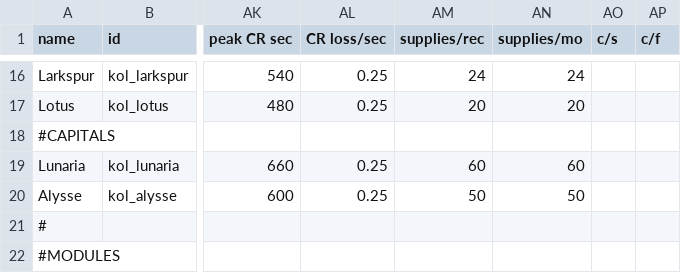
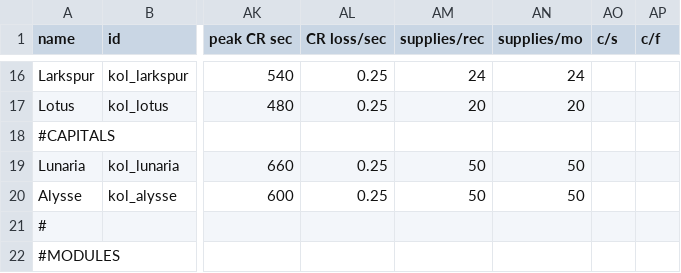
Before and after one commit to Dal-041/Knights_of_Ludd, a CSV file: data/hulls/ship_data.csv, drawn as a sheet; only a part is shown, gaps mark what is left out; the diff names each change by its address in the sheet, - before the commit and + after, or states it on an @@ line.

```diff
--- a/data/hulls/ship_data.csv
+++ b/data/hulls/ship_data.csv
-AM19 (supplies/rec): 60
+AM19 (supplies/rec): 50
-AN19 (supplies/mo): 60
+AN19 (supplies/mo): 50
```
Also changed, not shown: data/weapons/weapon_data.csv, 20 other files.
